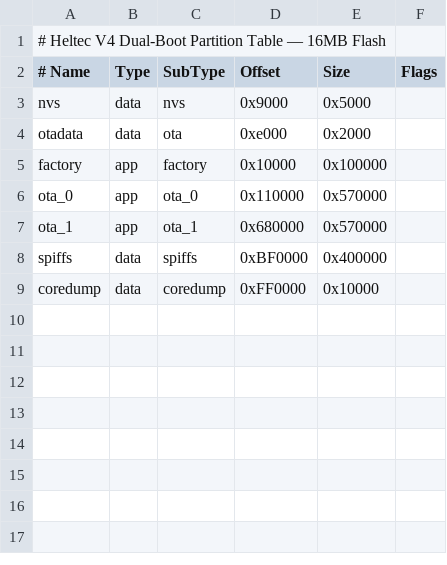
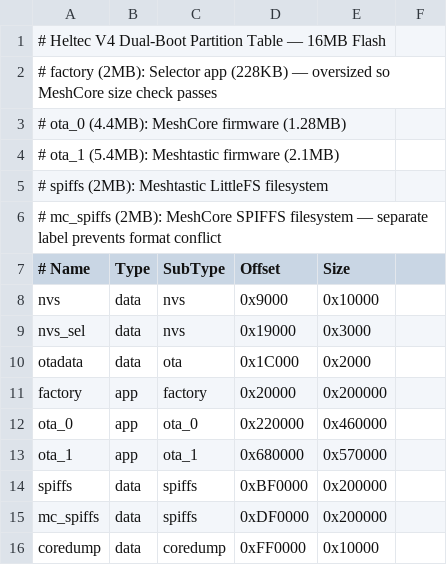
Before and after one commit to tkh1000/Meshtastic-Meshcore-Dualboot-Heltec-V4-, a CSV file: partitions_dualboot.csv, drawn as a sheet; addresses are those after the commit; the diff names each change by its address in the sheet, - before the commit and + after, or states it on an @@ line.

```diff
--- a/partitions_dualboot.csv
+++ b/partitions_dualboot.csv
+row 2: # factory (2MB): Selector app (228KB) — oversized so MeshCore size check passes
+row 3: # ota_0 (4.4MB): MeshCore firmware (1.28MB)
+row 4: # ota_1 (5.4MB): Meshtastic firmware (2.1MB)
+row 5: # spiffs (2MB): Meshtastic LittleFS filesystem
+row 6: # mc_spiffs (2MB): MeshCore SPIFFS filesystem — separate label prevents format conflict
-F7: Flags
+F7: (empty)
-E8 (Size): 0x5000
+E8 (Size): 0x10000
+row 9: nvs_sel | data | nvs | 0x19000 | 0x3000
-D10 (Offset): 0xe000
+D10 (Offset): 0x1C000
-D11 (Offset): 0x10000
+D11 (Offset): 0x20000
-E11 (Size): 0x100000
+E11 (Size): 0x200000
-D12 (Offset): 0x110000
+D12 (Offset): 0x220000
-E12 (Size): 0x570000
+E12 (Size): 0x460000
-E14 (Size): 0x400000
+E14 (Size): 0x200000
+row 15: mc_spiffs | data | spiffs | 0xDF0000 | 0x200000
```
Also changed, not shown: 7 other files.
